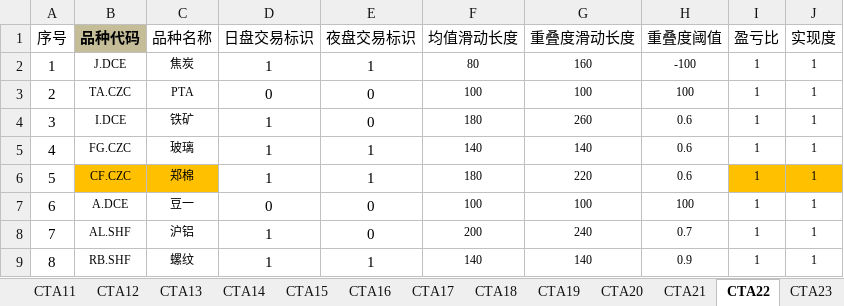
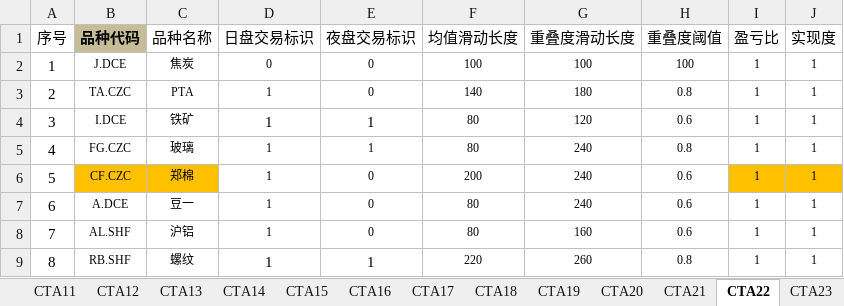
Before and after one commit to dxcv/-second, an Excel workbook: RD参数文件/CTA交易参数表-综合版.xlsx, sheet CTA22, drawn as a sheet; only a part is shown; values as stored, in another font and other column widths than the file's, no borders; conditional formats not drawn; the diff covers the shown part only; the diff names each change by its address in the sheet, - before the commit and + after, or states it on an @@ line.

```diff
--- a/RD参数文件/CTA交易参数表-综合版.xlsx (sheet CTA22)
+++ b/RD参数文件/CTA交易参数表-综合版.xlsx (sheet CTA22)
-D2 (日盘交易标识): 1
+D2 (日盘交易标识): 0
@@ D2:E3 text size: smaller @@
-E2 (夜盘交易标识): 1
+E2 (夜盘交易标识): 0
-F2 (均值滑动长度): 80
+F2 (均值滑动长度): 100
-G2 (重叠度滑动长度): 160
+G2 (重叠度滑动长度): 100
-H2 (重叠度阈值): -100
+H2 (重叠度阈值): 100
-D3 (日盘交易标识): 0
+D3 (日盘交易标识): 1
-F3 (均值滑动长度): 100
+F3 (均值滑动长度): 140
-G3 (重叠度滑动长度): 100
+G3 (重叠度滑动长度): 180
-H3 (重叠度阈值): 100
+H3 (重叠度阈值): 0.8
-E4 (夜盘交易标识): 0
+E4 (夜盘交易标识): 1
-F4 (均值滑动长度): 180
+F4 (均值滑动长度): 80
-G4 (重叠度滑动长度): 260
+G4 (重叠度滑动长度): 120
@@ D5:E8 text size: smaller @@
-F5 (均值滑动长度): 140
+F5 (均值滑动长度): 80
-G5 (重叠度滑动长度): 140
+G5 (重叠度滑动长度): 240
-H5 (重叠度阈值): 0.6
+H5 (重叠度阈值): 0.8
-E6 (夜盘交易标识): 1
+E6 (夜盘交易标识): 0
-F6 (均值滑动长度): 180
+F6 (均值滑动长度): 200
-G6 (重叠度滑动长度): 220
+G6 (重叠度滑动长度): 240
-D7 (日盘交易标识): 0
+D7 (日盘交易标识): 1
-F7 (均值滑动长度): 100
+F7 (均值滑动长度): 80
-G7 (重叠度滑动长度): 100
+G7 (重叠度滑动长度): 240
-H7 (重叠度阈值): 100
+H7 (重叠度阈值): 0.6
-F8 (均值滑动长度): 200
+F8 (均值滑动长度): 80
-G8 (重叠度滑动长度): 240
+G8 (重叠度滑动长度): 160
-H8 (重叠度阈值): 0.7
+H8 (重叠度阈值): 0.6
-F9 (均值滑动长度): 140
+F9 (均值滑动长度): 220
-G9 (重叠度滑动长度): 140
+G9 (重叠度滑动长度): 260
-H9 (重叠度阈值): 0.9
+H9 (重叠度阈值): 0.8
```
Also changed, not shown: 72 edited cells and cell formats elsewhere in this sheet, sheet CTA19, sheet CTA13, sheet CTA15, sheet CTA10, sheet CTA20, sheet CTA24, 6 more sheets, RD参数文件/公共参数.xlsx, 31 other files.
